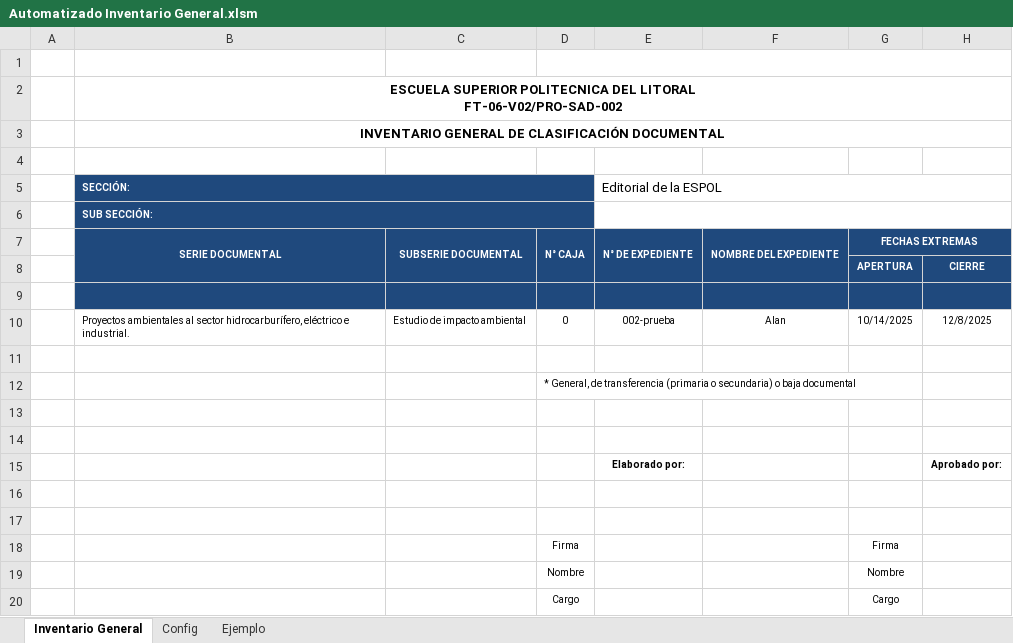
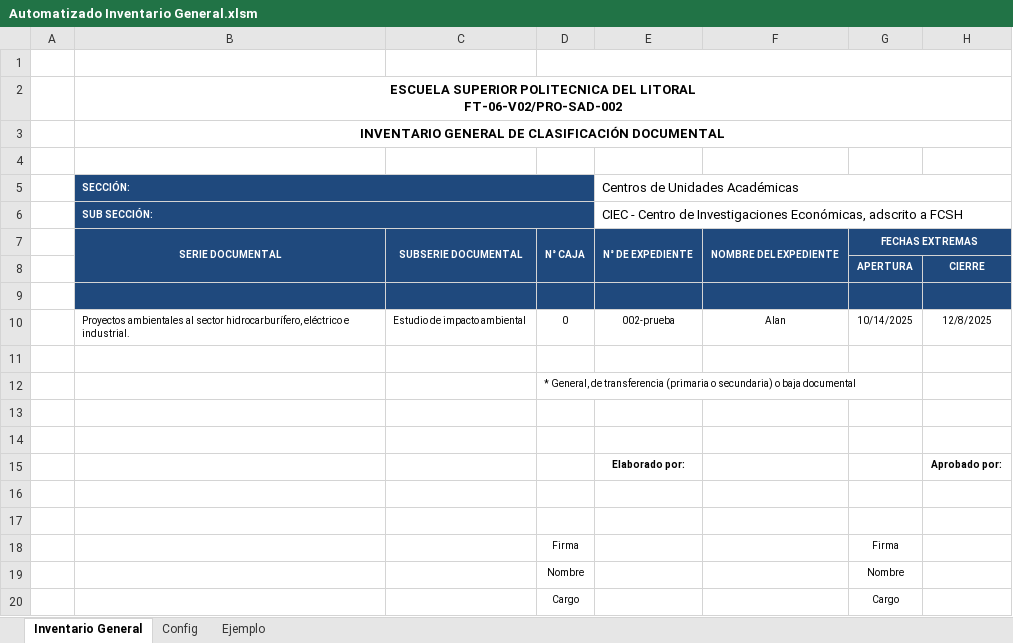
Before and after one commit to alan-am/VBA_automation, an Excel workbook: Automatizado Inventario General.xlsm, sheet Inventario General, drawn as a sheet; only a part is shown; values as stored, in another font and other column widths than the file's, no borders; charts and pictures and table styles not drawn; the diff names each change by its address in the sheet, - before the commit and + after, or states it on an @@ line.

```diff
--- a/Automatizado Inventario General.xlsm (sheet Inventario General)
+++ b/Automatizado Inventario General.xlsm (sheet Inventario General)
-E5: Editorial de la ESPOL
+E5: Centros de Unidades Académicas
-E6: (empty)
+E6: CIEC - Centro de Investigaciones Económicas, adscrito a FCSH
```
Also changed, not shown: sheet Config, 7 other files.
